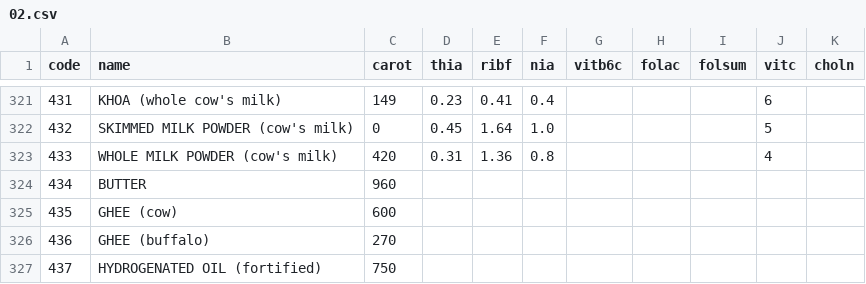
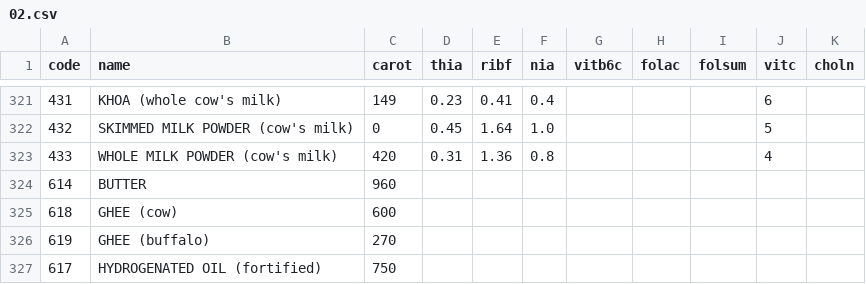
Before and after one commit to ifct2017/nvif1989, a CSV file: assets/02.csv, drawn as a sheet; only a part is shown, gaps mark what is left out.

```diff
--- a/assets/02.csv
+++ b/assets/02.csv
@@ -323,5 +323,5 @@ code,name,carot,thia,ribf,nia,vitb6c,folac,folsum,vitc,choln
 433,WHOLE MILK POWDER (cow's milk),420,0.31,1.36,0.8,,,,4,
-434,BUTTER,960,,,,,,,,
-435,GHEE (cow),600,,,,,,,,
-436,GHEE (buffalo),270,,,,,,,,
-437,HYDROGENATED OIL (fortified),750,,,,,,,,
+614,BUTTER,960,,,,,,,,
+618,GHEE (cow),600,,,,,,,,
+619,GHEE (buffalo),270,,,,,,,,
+617,HYDROGENATED OIL (fortified),750,,,,,,,,
```
Also changed, not shown: assets/01.csv, index.csv, 3 other files.
